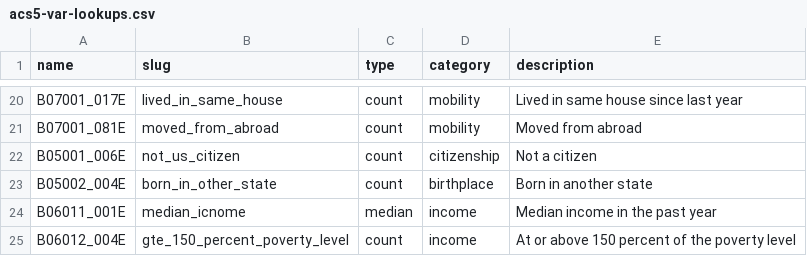
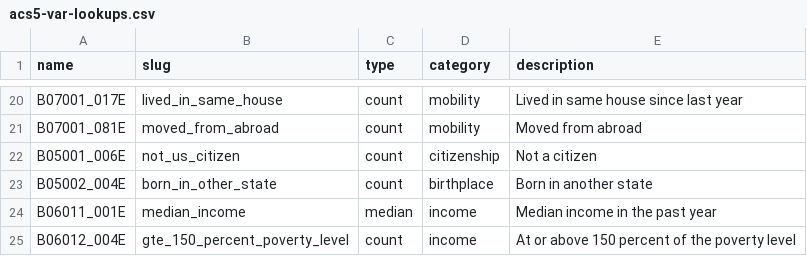
Before and after one commit to datahoarder/census-acs-5-api, a CSV file: data/acs5-var-lookups.csv, drawn as a sheet; only a part is shown, gaps mark what is left out.

```diff
--- a/data/acs5-var-lookups.csv
+++ b/data/acs5-var-lookups.csv
@@ -23,3 +23,3 @@ B05001_006E,not_us_citizen,count,citizenship,Not a citizen
 B05002_004E,born_in_other_state,count,birthplace,Born in another state
-B06011_001E,median_icnome,median,income,Median income in the past year
+B06011_001E,median_income,median,income,Median income in the past year
 B06012_004E,gte_150_percent_poverty_level,count,income,At or above 150 percent of the poverty level
```
Also changed, not shown: 4 other files.
